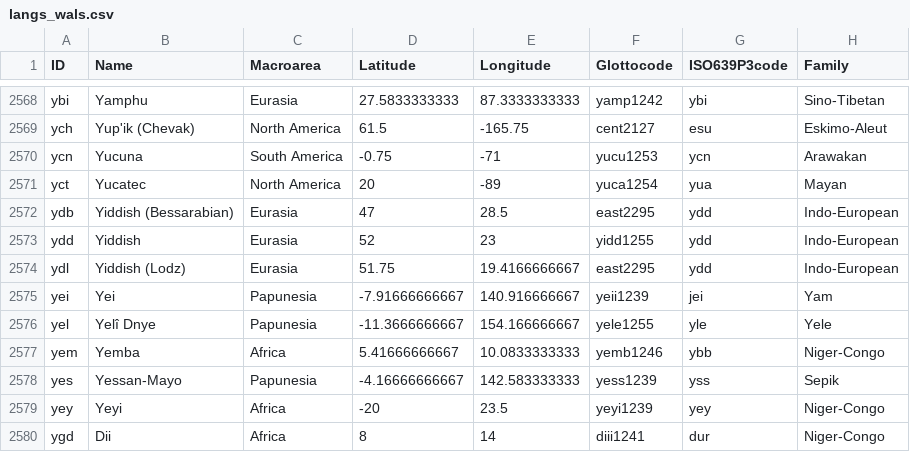
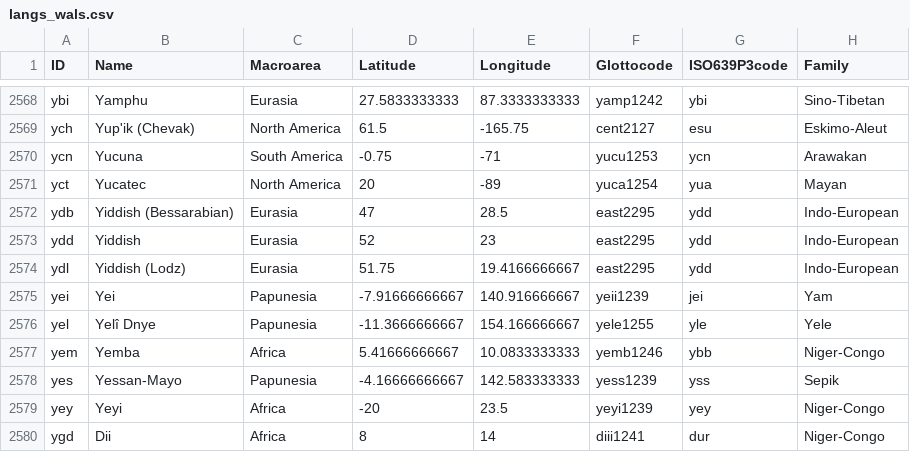
Before and after one commit to cicervlvs/langnames, a CSV file: data/langs_wals.csv, drawn as a sheet; only a part is shown, gaps mark what is left out; the diff covers the shown part only; the diff names each change by its address in the sheet, - before the commit and + after, or states it on an @@ line.

```diff
--- a/data/langs_wals.csv
+++ b/data/langs_wals.csv
-F2573 (Glottocode): yidd1255
+F2573 (Glottocode): east2295
```
Also changed, not shown: 11 edited cells elsewhere in this file, 5 other files.
